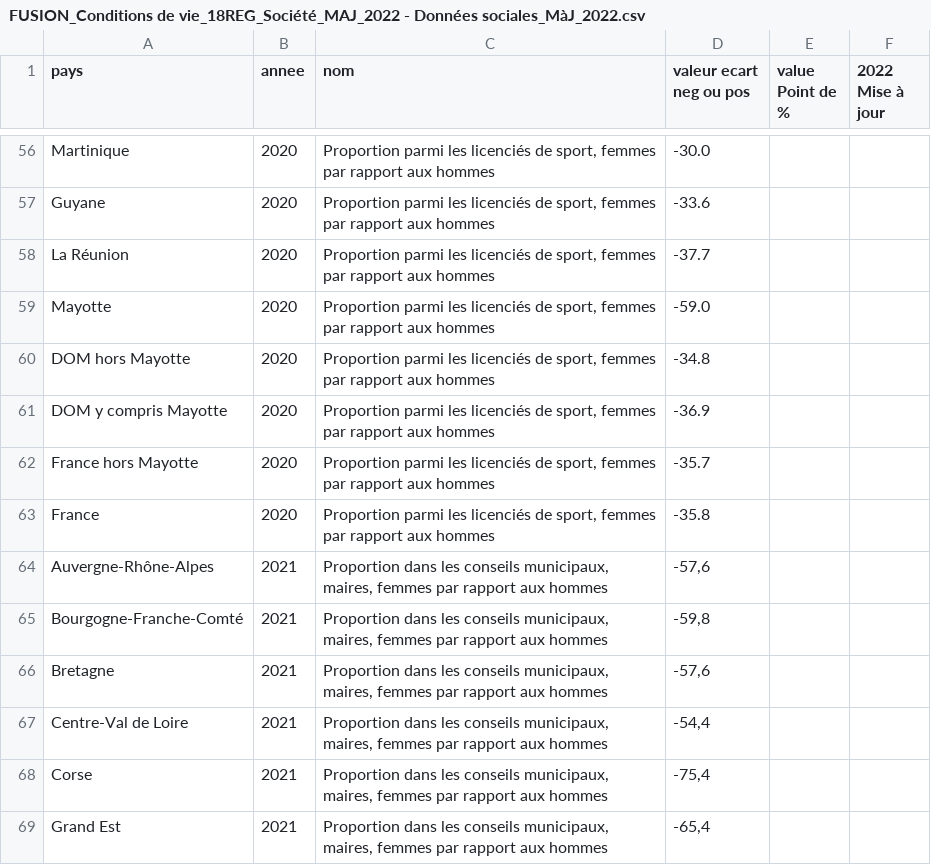
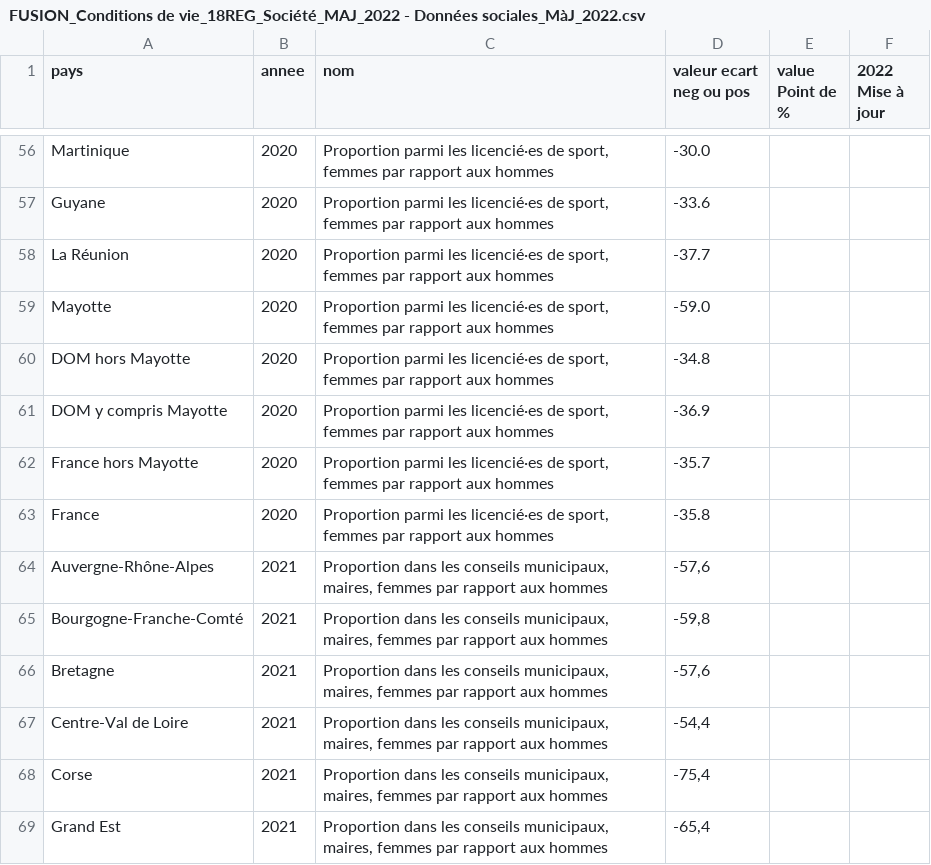
Before and after one commit to jimenaRL/murs_invisibles_v2, a CSV file: data/sources/ALICE/FUSION_Conditions de vie_18REG_Société_MAJ_2022/FUSION_Conditions de vie_18REG_Société_MAJ_2022 - Données sociales_MàJ_2022.csv, drawn as a sheet; only a part is shown, gaps mark what is left out; the diff covers the shown part only; the diff names each change by its address in the sheet, - before the commit and + after, or states it on an @@ line.

```diff
--- a/data/sources/ALICE/FUSION_Conditions de vie_18REG_Société_MAJ_2022/FUSION_Conditions de vie_18REG_Société_MAJ_2022 - Données sociales_MàJ_2022.csv
+++ b/data/sources/ALICE/FUSION_Conditions de vie_18REG_Société_MAJ_2022/FUSION_Conditions de vie_18REG_Société_MAJ_2022 - Données sociales_MàJ_2022.csv
-C56:C63 (nom): …parmi les licenciés de sport,…
+C56:C63 (nom): …parmi les licencié·es de sport,…
```
Also changed, not shown: 54 edited cells elsewhere in this file, data/m4l/fr/ALICE/FUSION_Conditions_de_vie_18REG_Société_MAJ_2022/FUSION_Conditions_de_vie_18REG_Société_MAJ_2022_-_Données_sociales_MàJ_2022.tsv, data/sources/ALICE/FUSION_Conditions de vie_18REG_Société_MAJ_2022/indicator_translations.csv, 1 other file.
